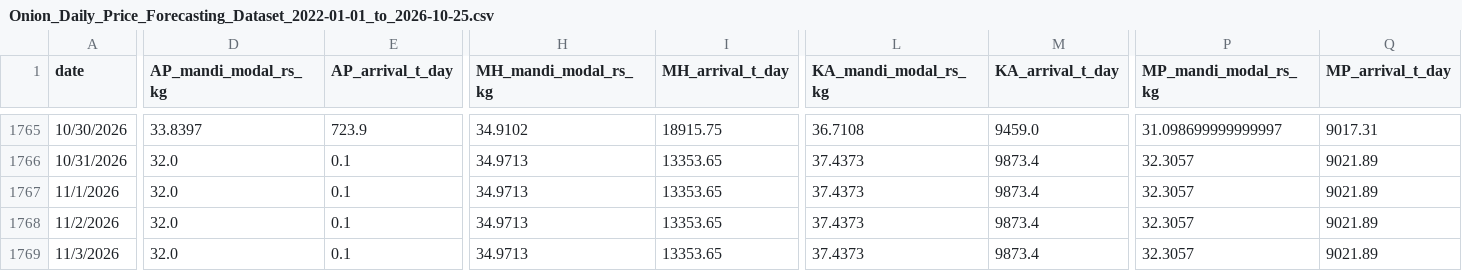
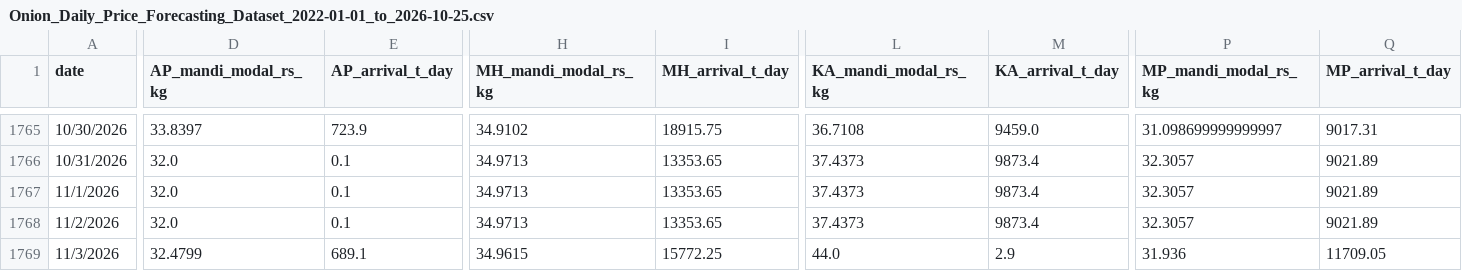
Before and after one commit to onion-forecasting-team/Onion-Forecasting-Intelligence-Agent, a CSV file: data/Onion_Daily_Price_Forecasting_Dataset_2022-01-01_to_2026-10-25.csv, drawn as a sheet; only a part is shown, gaps mark what is left out; the diff names each change by its address in the sheet, - before the commit and + after, or states it on an @@ line.

```diff
--- a/data/Onion_Daily_Price_Forecasting_Dataset_2022-01-01_to_2026-10-25.csv
+++ b/data/Onion_Daily_Price_Forecasting_Dataset_2022-01-01_to_2026-10-25.csv
-D1769 (AP_mandi_modal_rs_kg): 32.0
+D1769 (AP_mandi_modal_rs_kg): 32.4799
-E1769 (AP_arrival_t_day): 0.1
+E1769 (AP_arrival_t_day): 689.1
-H1769 (MH_mandi_modal_rs_kg): 34.9713
+H1769 (MH_mandi_modal_rs_kg): 34.9615
-I1769 (MH_arrival_t_day): 13353.65
+I1769 (MH_arrival_t_day): 15772.25
-L1769 (KA_mandi_modal_rs_kg): 37.4373
+L1769 (KA_mandi_modal_rs_kg): 44.0
-M1769 (KA_arrival_t_day): 9873.4
+M1769 (KA_arrival_t_day): 2.9
-P1769 (MP_mandi_modal_rs_kg): 32.3057
+P1769 (MP_mandi_modal_rs_kg): 31.936
-Q1769 (MP_arrival_t_day): 9021.89
+Q1769 (MP_arrival_t_day): 11709.05
```
Also changed, not shown: 7 other files.
